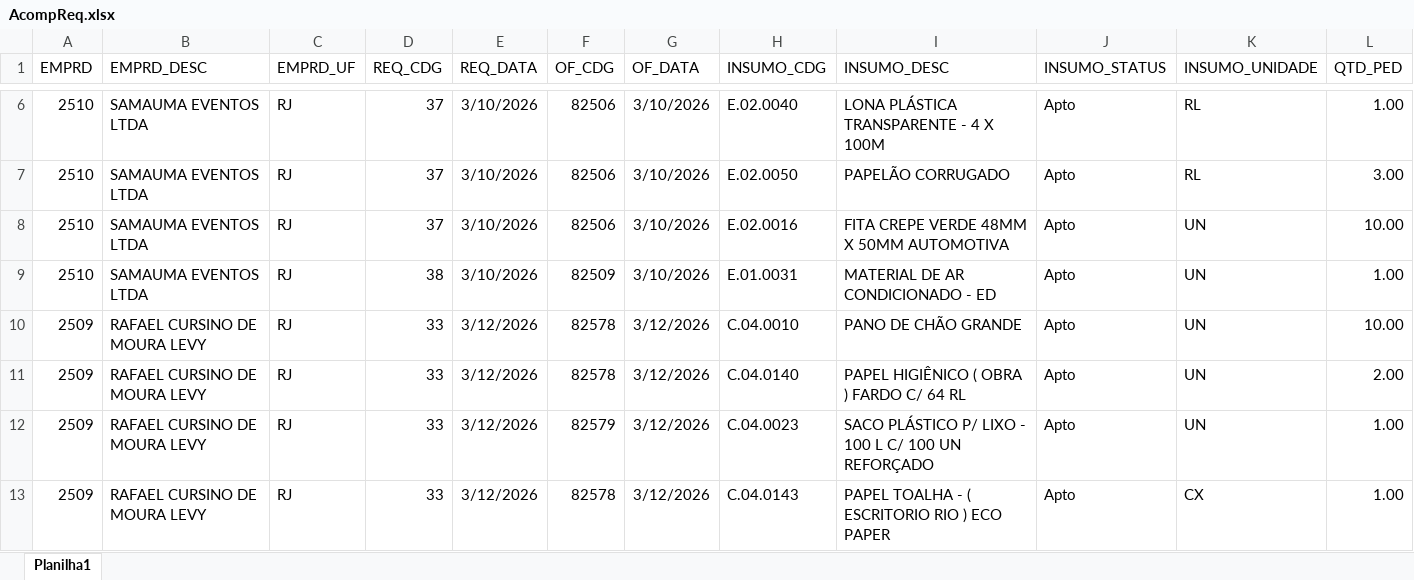
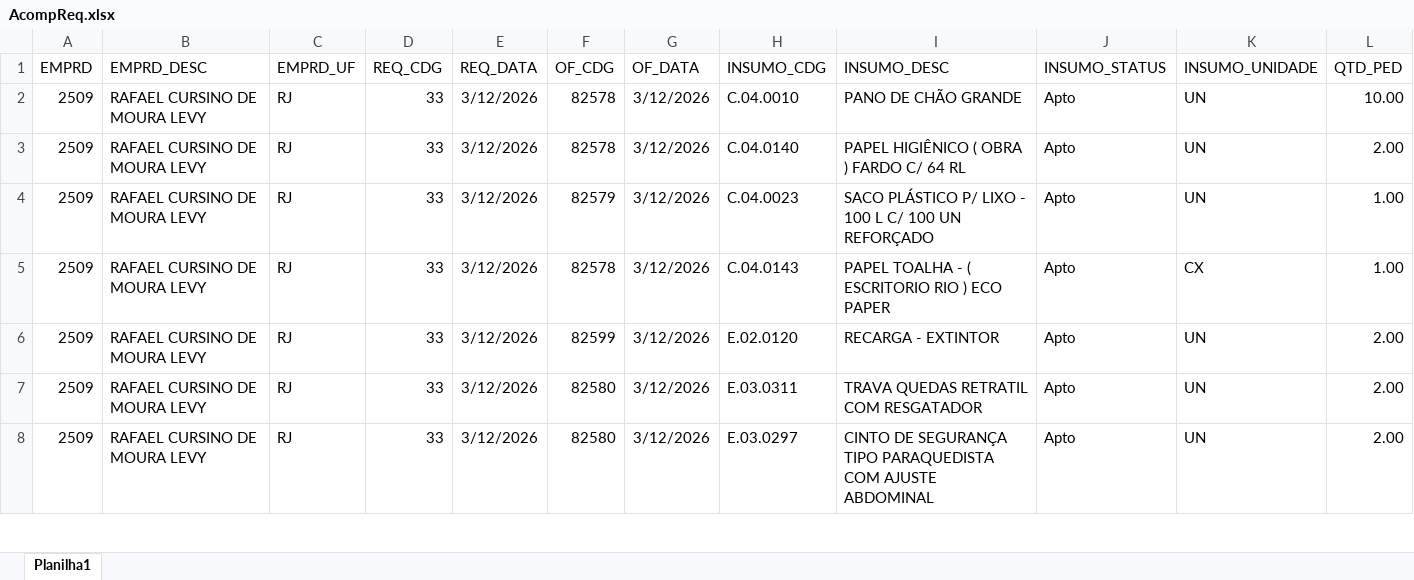
Before and after one commit to Mgiglio98/acompanhamento-requisicoes, an Excel workbook: AcompReq.xlsx, sheet Planilha1, drawn as a sheet; only a part is shown, gaps mark what is left out; the shorter side is filled out with more unchanged rows; values as stored, in another font and other column widths than the file's, no borders; removed rows and columns are numbered as before the commit, all else as after; rows hold the shown columns only; the diff covers the shown part only; the diff names each change by its address in the sheet, - before the commit and + after, or states it on an @@ line.

```diff
--- a/AcompReq.xlsx (sheet Planilha1)
+++ b/AcompReq.xlsx (sheet Planilha1)
-row 6: 2510 | SAMAUMA EVENTOS LTDA | RJ | 37 | 3/10/2026 | 82506 | 3/10/2026 | E.02.0040 | LONA PLÁSTICA TRANSPARENTE - 4 X 100M | Apto | RL | 1.00
-row 7: 2510 | SAMAUMA EVENTOS LTDA | RJ | 37 | 3/10/2026 | 82506 | 3/10/2026 | E.02.0050 | PAPELÃO CORRUGADO | Apto | RL | 3.00
-row 8: 2510 | SAMAUMA EVENTOS LTDA | RJ | 37 | 3/10/2026 | 82506 | 3/10/2026 | E.02.0016 | FITA CREPE VERDE 48MM X 50MM AUTOMOTIVA | Apto | UN | 10.00
-row 9: 2510 | SAMAUMA EVENTOS LTDA | RJ | 38 | 3/10/2026 | 82509 | 3/10/2026 | E.01.0031 | MATERIAL DE AR CONDICIONADO - ED | Apto | UN | 1.00
```
Also changed, not shown: 53 added rows, 7 removed rows and 84 edited cells elsewhere in this sheet, Relat_OF.xlsx.
